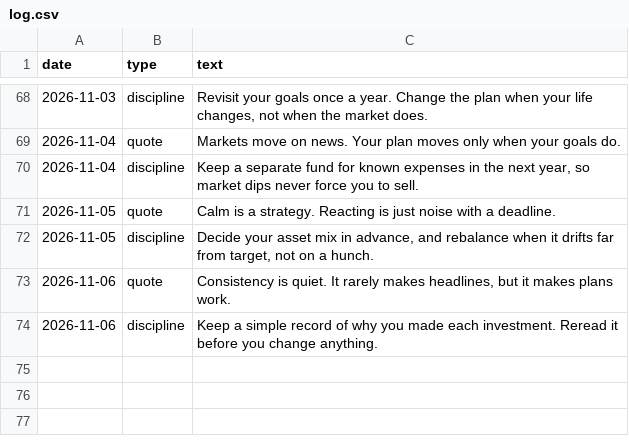
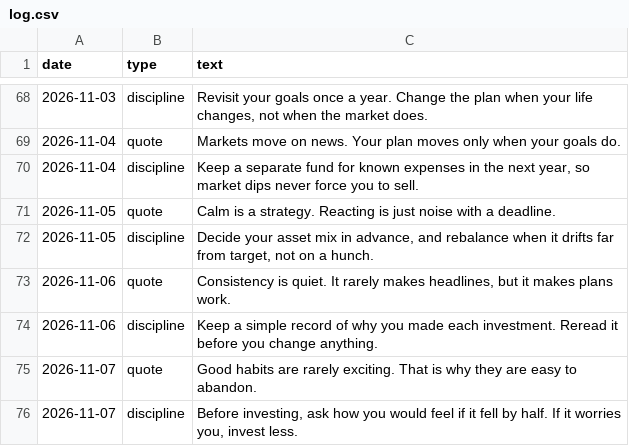
Before and after one commit to darshildshah211/dds-posters, a CSV file: stories/log.csv, drawn as a sheet; only a part is shown, gaps mark what is left out.

```diff
--- a/stories/log.csv
+++ b/stories/log.csv
@@ -74 +74,3 @@ date,type,text
 2026-11-06,discipline,Keep a simple record of why you made each investment. Reread it before you change anything.
+2026-11-07,quote,Good habits are rarely exciting. That is why they are easy to abandon.
+2026-11-07,discipline,"Before investing, ask how you would feel if it fell by half. If it worries you, invest less."
```
Also changed, not shown: 6 other files.
